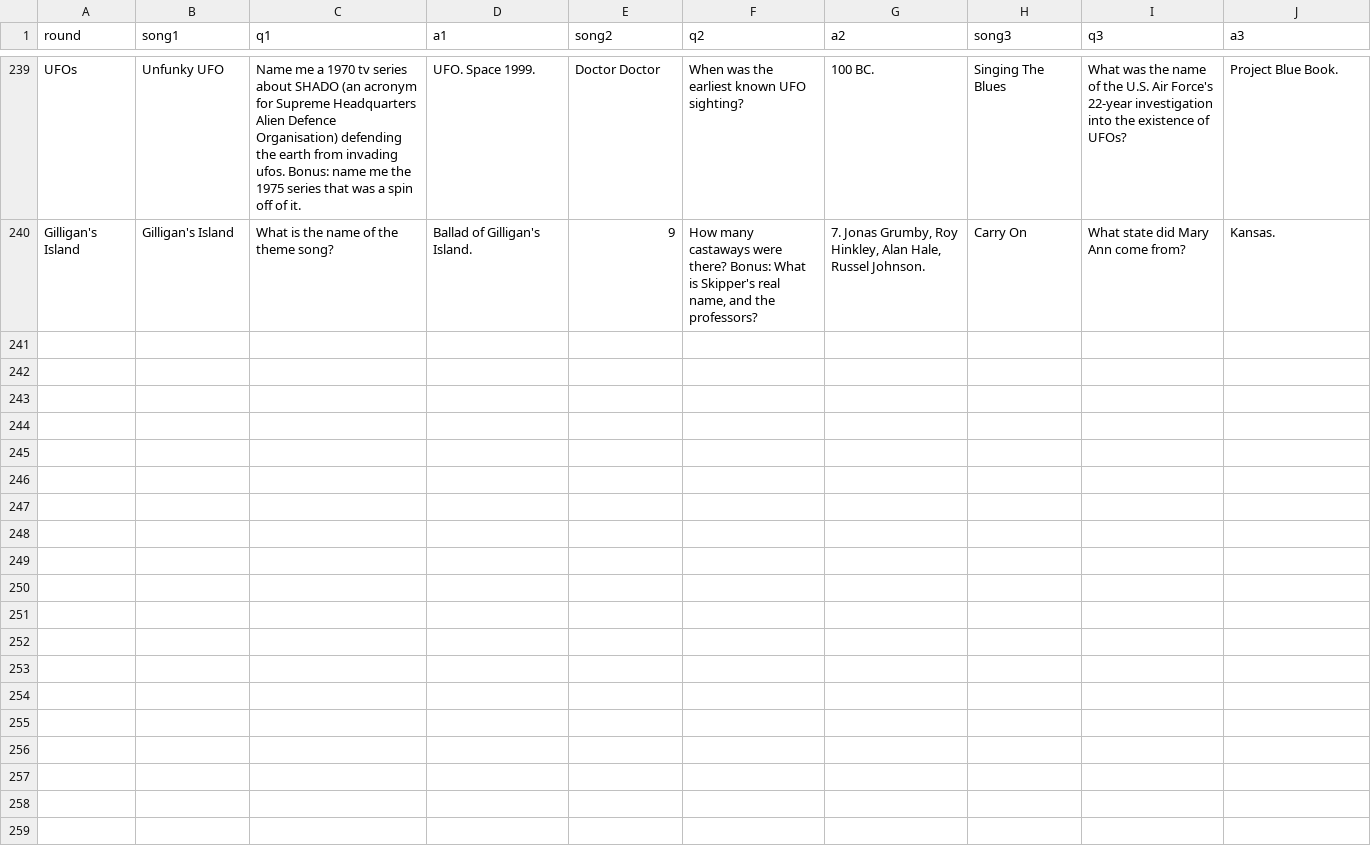
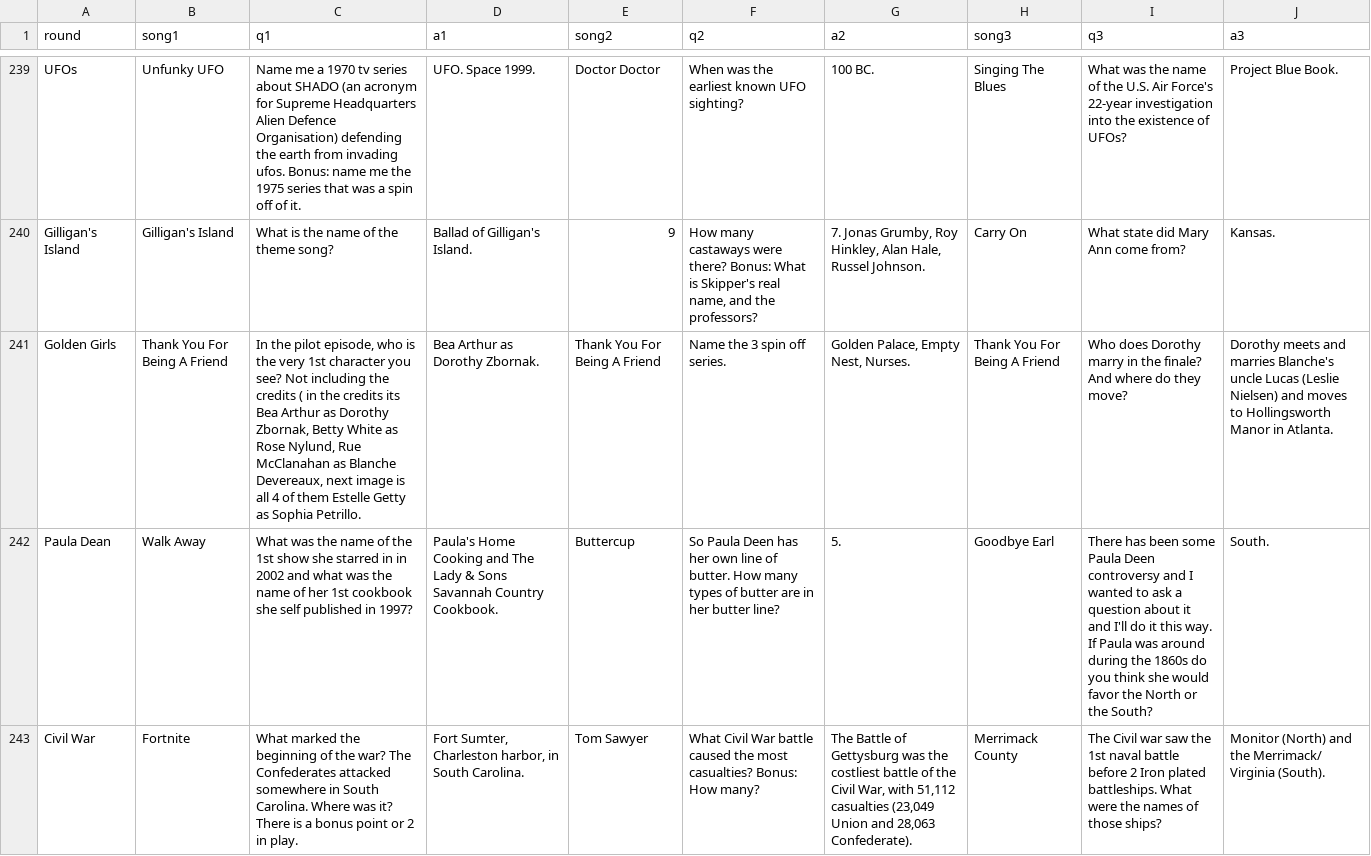
Before and after one commit to BOUCKY/Trivia_FAQtory, a CSV file: server/player_chosen.csv, drawn as a sheet; only a part is shown, gaps mark what is left out; the diff covers the shown part only; the diff names each change by its address in the sheet, - before the commit and + after, or states it on an @@ line.

```diff
--- a/server/player_chosen.csv
+++ b/server/player_chosen.csv
+row 241: Golden Girls | Thank You For Being A Friend | In the pilot episode, who is the very 1st character you see? Not including the credits ( in the credits its Bea Arthur as Dorothy Zbornak, Betty White as Rose Nylund, Rue McClanahan as Blanche Devereaux, next image is all 4 of them Estelle Getty as Sophia Petrillo. | Bea Arthur as Dorothy Zbornak. | Thank You For Being A Friend | Name the 3 spin off series. | Golden Palace, Empty Nest, Nurses. | Thank You For Being A Friend | Who does Dorothy marry in the finale? And where do they move? | Dorothy meets and marries Blanche's uncle Lucas (Leslie Nielsen) and moves to Hollingsworth Manor in Atlanta.
+row 242: Paula Dean | Walk Away | What was the name of the 1st show she starred in in 2002 and what was the name of her 1st cookbook she self published in 1997? | Paula's Home Cooking and The Lady & Sons Savannah Country Cookbook. | Buttercup | So Paula Deen has her own line of butter. How many types of butter are in her butter line? | 5. | Goodbye Earl | There has been some Paula Deen controversy and I wanted to ask a question about it and I'll do it this way. If Paula was around during the 1860s do you think she would favor the North or the South? | South.
+row 243: Civil War | Fortnite | What marked the beginning of the war? The Confederates attacked somewhere in South Carolina. Where was it? There is a bonus point or 2 in play. | Fort Sumter, Charleston harbor, in South Carolina. | Tom Sawyer | What Civil War battle caused the most casualties? Bonus: How many? | The Battle of Gettysburg was the costliest battle of the Civil War, with 51,112 casualties (23,049 Union and 28,063 Confederate). | Merrimack County | The Civil war saw the 1st naval battle before 2 Iron plated battleships. What were the names of those ships? | Monitor (North) and the Merrimack/ Virginia (South).
```
Also changed, not shown: 7 added rows elsewhere in this file, server/final_questions.csv, server/hidden.csv, 1 other file.
